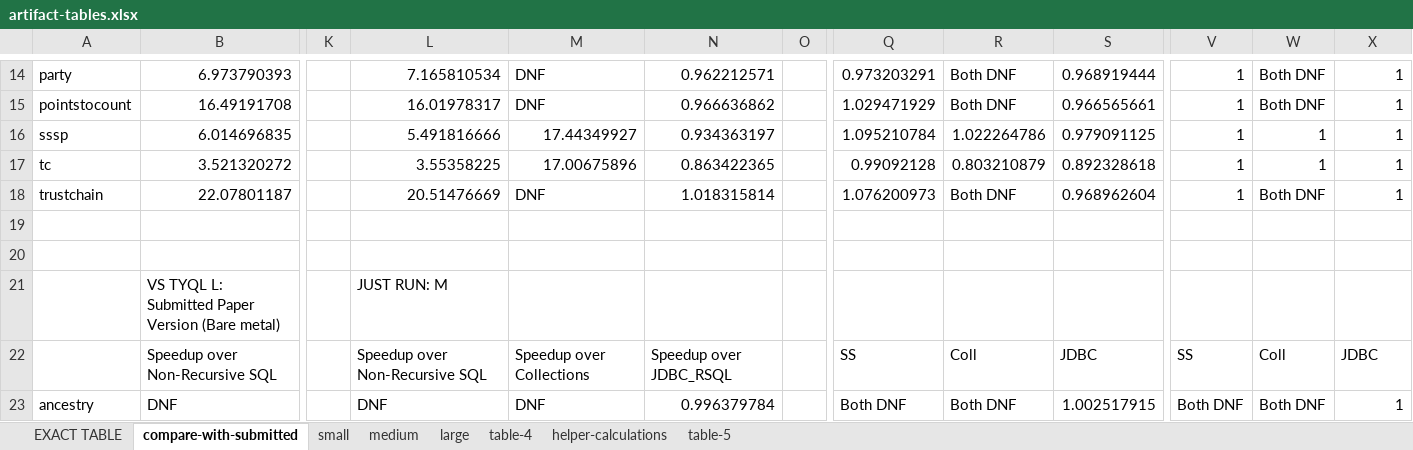
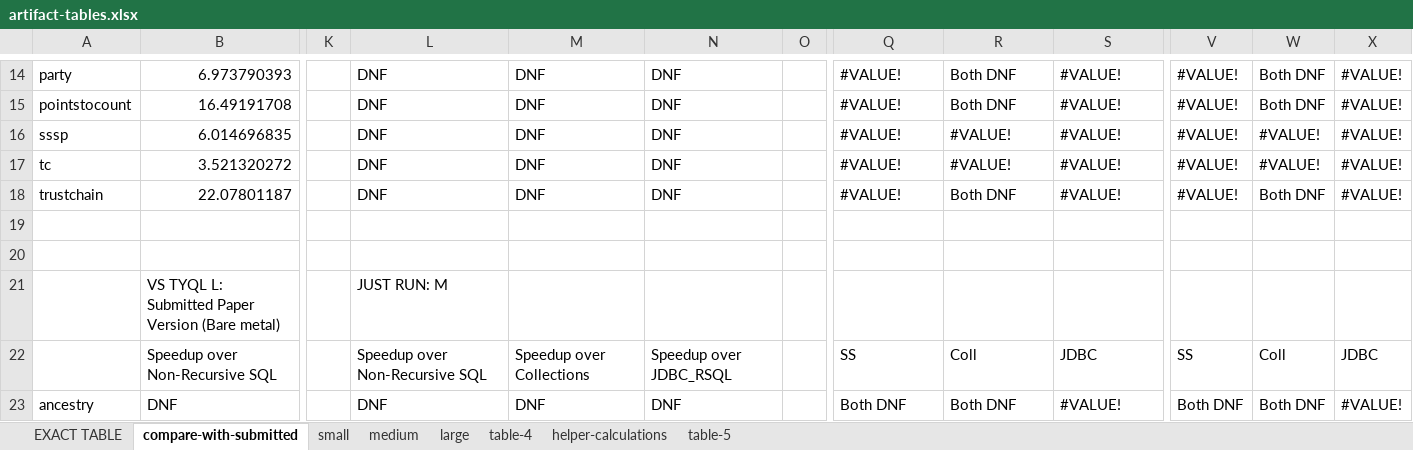
Before and after one commit to aherlihy/tyql, an Excel workbook: artifact-tables.xlsx, sheet compare-with-submitted, drawn as a sheet; only a part is shown, gaps mark what is left out; values as stored, in another font and other column widths than the file's, no cell formats; conditional formats not drawn; the diff covers the shown part only; the diff names each change by its address in the sheet, - before the commit and + after, or states it on an @@ line.

```diff
--- a/artifact-tables.xlsx (sheet compare-with-submitted)
+++ b/artifact-tables.xlsx (sheet compare-with-submitted)
-L14: 7.165810534
+L14: DNF
-N14: 0.962212571
+N14: DNF
-Q14: 0.973203291
+Q14: #VALUE!
-S14: 0.968919444
+S14: #VALUE!
-V14:V18: 1
+V14:V18: #VALUE!
-X14:X18: 1
+X14:X18: #VALUE!
-L15: 16.01978317
+L15: DNF
-N15: 0.966636862
+N15: DNF
-Q15: 1.029471929
+Q15: #VALUE!
-S15: 0.966565661
+S15: #VALUE!
-L16: 5.491816666
+L16: DNF
-M16: 17.44349927
+M16: DNF
-N16: 0.934363197
+N16: DNF
-Q16: 1.095210784
+Q16: #VALUE!
-R16: 1.022264786
+R16: #VALUE!
-S16: 0.979091125
+S16: #VALUE!
-W16:W17: 1
+W16:W17: #VALUE!
-L17: 3.55358225
+L17: DNF
-M17: 17.00675896
+M17: DNF
-N17: 0.863422365
+N17: DNF
-Q17: 0.99092128
+Q17: #VALUE!
-R17: 0.803210879
+R17: #VALUE!
-S17: 0.892328618
+S17: #VALUE!
-L18: 20.51476669
+L18: DNF
-N18: 1.018315814
+N18: DNF
-Q18: 1.076200973
+Q18: #VALUE!
-S18: 0.968962604
+S18: #VALUE!
-N23: 0.996379784
+N23: DNF
-S23: 1.002517915
+S23: #VALUE!
-X23: 1
+X23: #VALUE!
```
Also changed, not shown: 321 edited cells elsewhere in this sheet, sheet helper-calculations, sheet table-4, sheet small, sheet medium, sheet large, sheet EXACT TABLE, 1 more sheet, cell formats, 1 other file.
